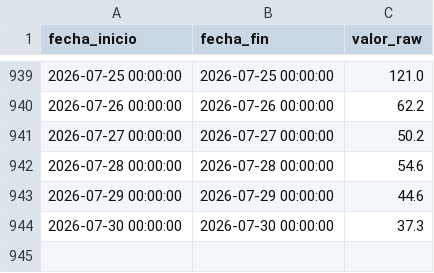
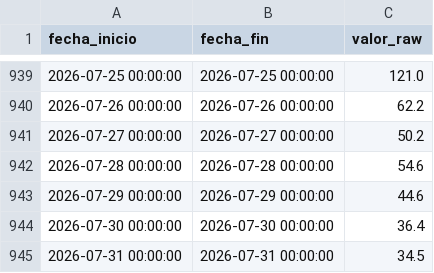
Before and after one commit to oceanografof/canal-panama-dashboards, a CSV file: data/Discharge_AT_ALHA_Diario.csv, drawn as a sheet; only a part is shown, gaps mark what is left out.

```diff
--- a/data/Discharge_AT_ALHA_Diario.csv
+++ b/data/Discharge_AT_ALHA_Diario.csv
@@ -943,2 +943,3 @@ fecha_inicio,fecha_fin,valor_raw
 2026-07-29 00:00:00,2026-07-29 00:00:00,44.6
-2026-07-30 00:00:00,2026-07-30 00:00:00,37.3
+2026-07-30 00:00:00,2026-07-30 00:00:00,36.4
+2026-07-31 00:00:00,2026-07-31 00:00:00,34.5
```
Also changed, not shown: data/Discharge_AT_GAT_Diario.csv, data/Lake_Res_elevation_Telem_AVG_GAT.csv, 4 other files.
